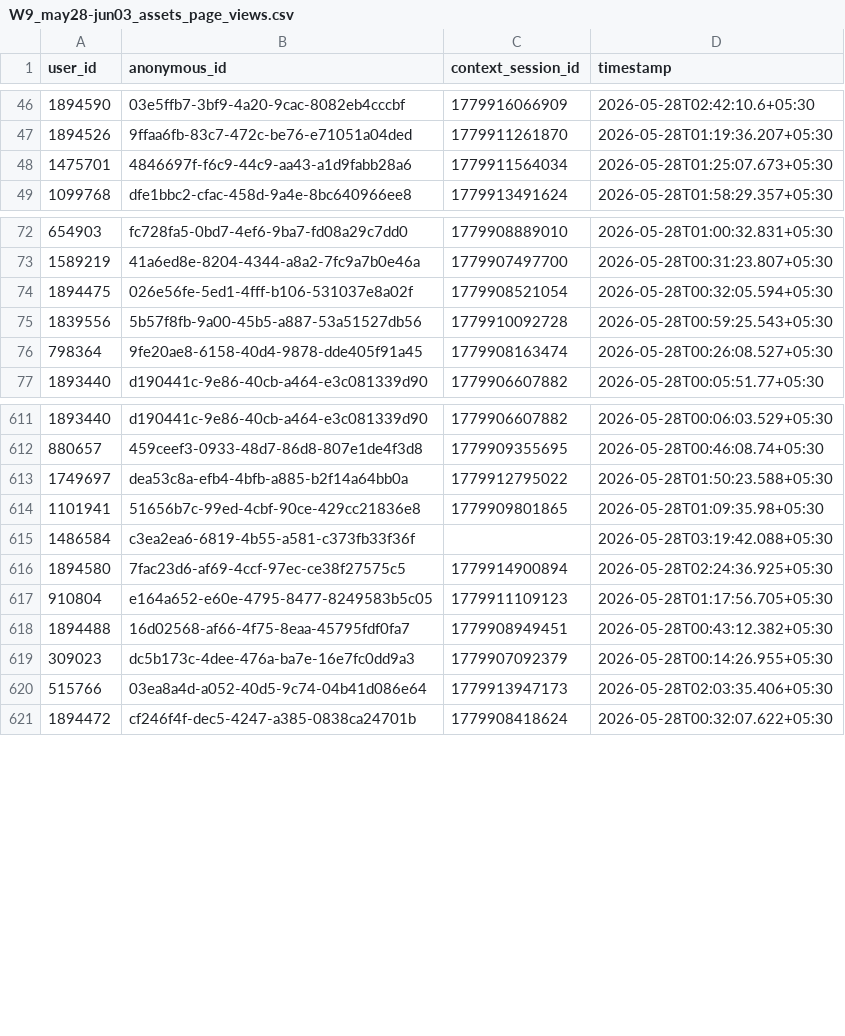
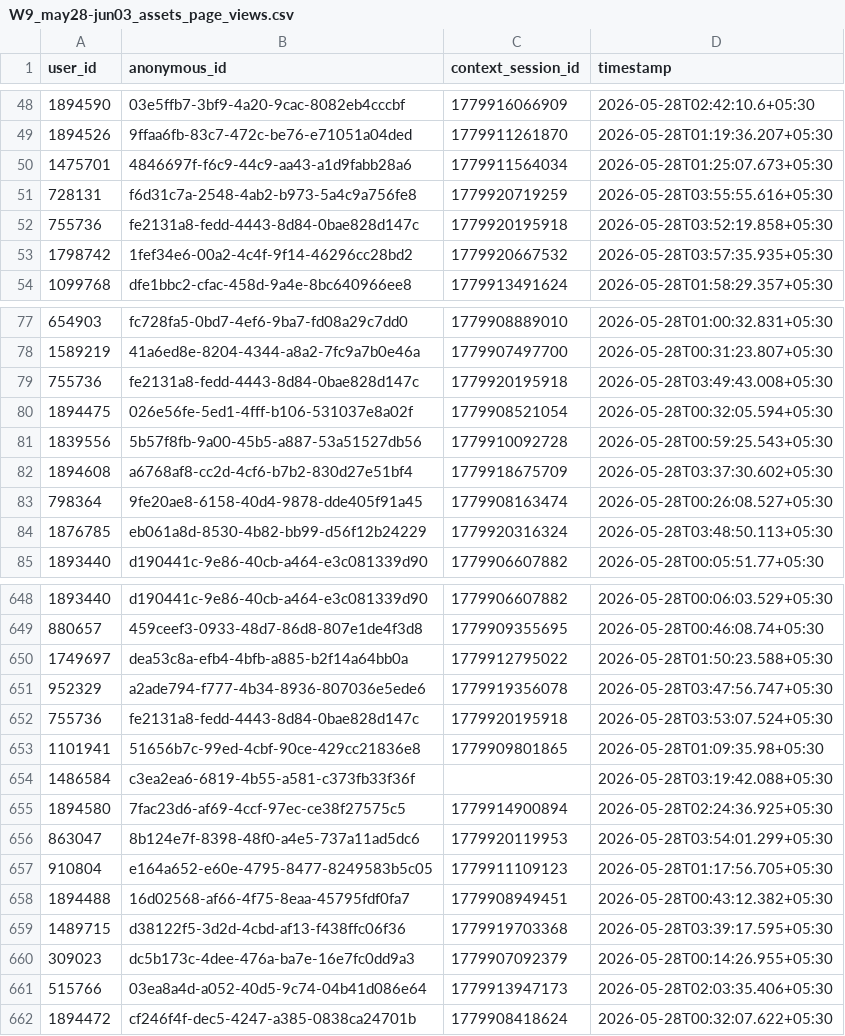
Before and after one commit to gripinvest/gi-analytics, a CSV file: backend/data/asset_search/W9_may28-jun03_assets_page_views.csv, drawn as a sheet; only a part is shown, gaps mark what is left out; the diff covers the shown part only; the diff names each change by its address in the sheet, - before the commit and + after, or states it on an @@ line.

```diff
--- a/backend/data/asset_search/W9_may28-jun03_assets_page_views.csv
+++ b/backend/data/asset_search/W9_may28-jun03_assets_page_views.csv
+row 51: 728131 | f6d31c7a-2548-4ab2-b973-5a4c9a756fe8 | 1779920719259 | 2026-05-28T03:55:55.616+05:30
+row 52: 755736 | fe2131a8-fedd-4443-8d84-0bae828d147c | 1779920195918 | 2026-05-28T03:52:19.858+05:30
+row 53: 1798742 | 1fef34e6-00a2-4c4f-9f14-46296cc28bd2 | 1779920667532 | 2026-05-28T03:57:35.935+05:30
+row 79: 755736 | fe2131a8-fedd-4443-8d84-0bae828d147c | 1779920195918 | 2026-05-28T03:49:43.008+05:30
+row 82: 1894608 | a6768af8-cc2d-4cf6-b7b2-830d27e51bf4 | 1779918675709 | 2026-05-28T03:37:30.602+05:30
+row 84: 1876785 | eb061a8d-8530-4b82-bb99-d56f12b24229 | 1779920316324 | 2026-05-28T03:48:50.113+05:30
+row 651: 952329 | a2ade794-f777-4b34-8936-807036e5ede6 | 1779919356078 | 2026-05-28T03:47:56.747+05:30
+row 652: 755736 | fe2131a8-fedd-4443-8d84-0bae828d147c | 1779920195918 | 2026-05-28T03:53:07.524+05:30
+row 656: 863047 | 8b124e7f-8398-48f0-a4e5-737a11ad5dc6 | 1779920119953 | 2026-05-28T03:54:01.299+05:30
+row 659: 1489715 | d38122f5-3d2d-4cbd-af13-f438ffc06f36 | 1779919703368 | 2026-05-28T03:39:17.595+05:30
```
Also changed, not shown: 39 added rows elsewhere in this file, backend/data/asset_search/W9_may28-jun03_asset_search_initiated.csv, backend/data/asset_search/W9_may28-jun03_asset_search_query.csv, 3 other files.
